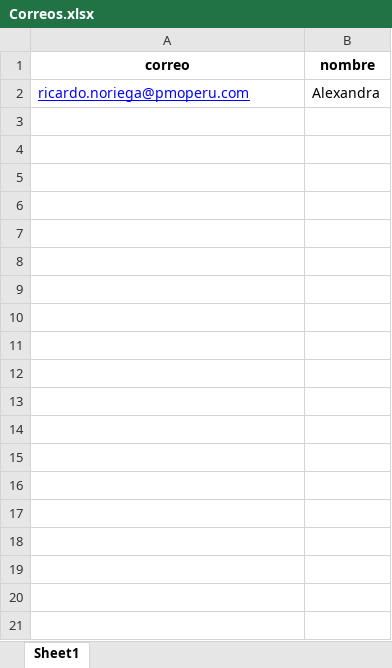
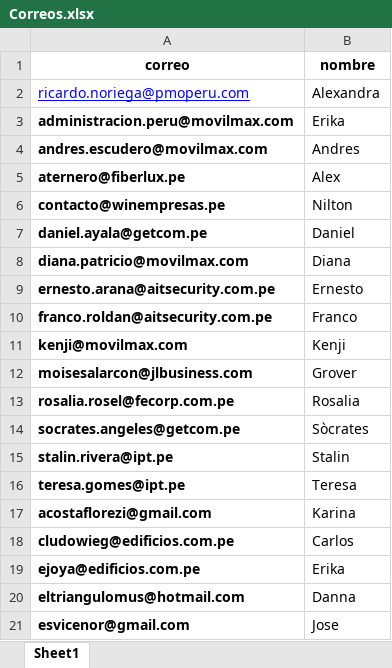
Before and after one commit to Franco-G/Correos-Masivos-Partner-Tech, an Excel workbook: Correos.xlsx, sheet Sheet1, drawn as a sheet; only a part is shown; values as stored, in another font and other column widths than the file's, no borders; the diff covers the shown part only; the diff names each change by its address in the sheet, - before the commit and + after, or states it on an @@ line.

```diff
--- a/Correos.xlsx (sheet Sheet1)
+++ b/Correos.xlsx (sheet Sheet1)
+row 3: administracion.peru@movilmax.com | Erika
+row 4: andres.escudero@movilmax.com | Andres
+row 5: aternero@fiberlux.pe | Alex
+row 6: contacto@winempresas.pe | Nilton
+row 7: daniel.ayala@getcom.pe | Daniel
+row 8: diana.patricio@movilmax.com | Diana
+row 9: ernesto.arana@aitsecurity.com.pe | Ernesto
+row 10: franco.roldan@aitsecurity.com.pe | Franco
+row 11: kenji@movilmax.com | Kenji
+row 12: moisesalarcon@jlbusiness.com | Grover
+row 13: rosalia.rosel@fecorp.com.pe | Rosalia
+row 14: socrates.angeles@getcom.pe | Sòcrates
+row 15: stalin.rivera@ipt.pe | Stalin
+row 16: teresa.gomes@ipt.pe | Teresa
+row 17: acostaflorezi@gmail.com | Karina
+row 18: cludowieg@edificios.com.pe | Carlos
+row 19: ejoya@edificios.com.pe | Erika
+row 20: eltriangulomus@hotmail.com | Danna
+row 21: esvicenor@gmail.com | Jose
```
Also changed, not shown: 80 added rows elsewhere in this sheet, 3 other files.
